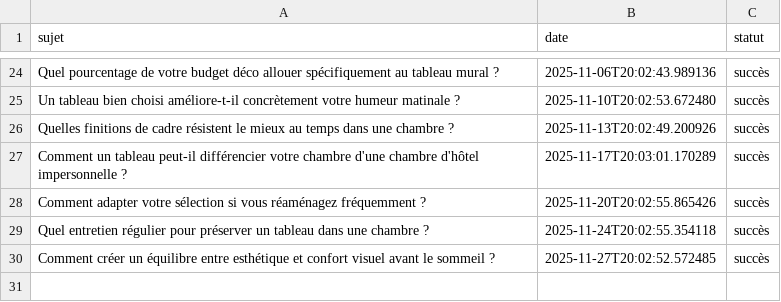
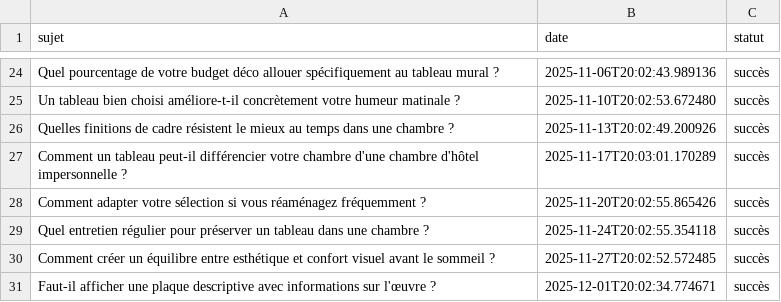
Before and after one commit to Metalosmose21/Chambre-2, a CSV file: sujets_traites.csv, drawn as a sheet; only a part is shown, gaps mark what is left out.

```diff
--- a/sujets_traites.csv
+++ b/sujets_traites.csv
@@ -30 +30,2 @@ Quel entretien régulier pour préserver un tableau dans une chambre ?,2025-11-2
 Comment créer un équilibre entre esthétique et confort visuel avant le sommeil ?,2025-11-27T20:02:52.572485,succès
+Faut-il afficher une plaque descriptive avec informations sur l'œuvre ?,2025-12-01T20:02:34.774671,succès
```
Also changed, not shown: sujets.csv.
